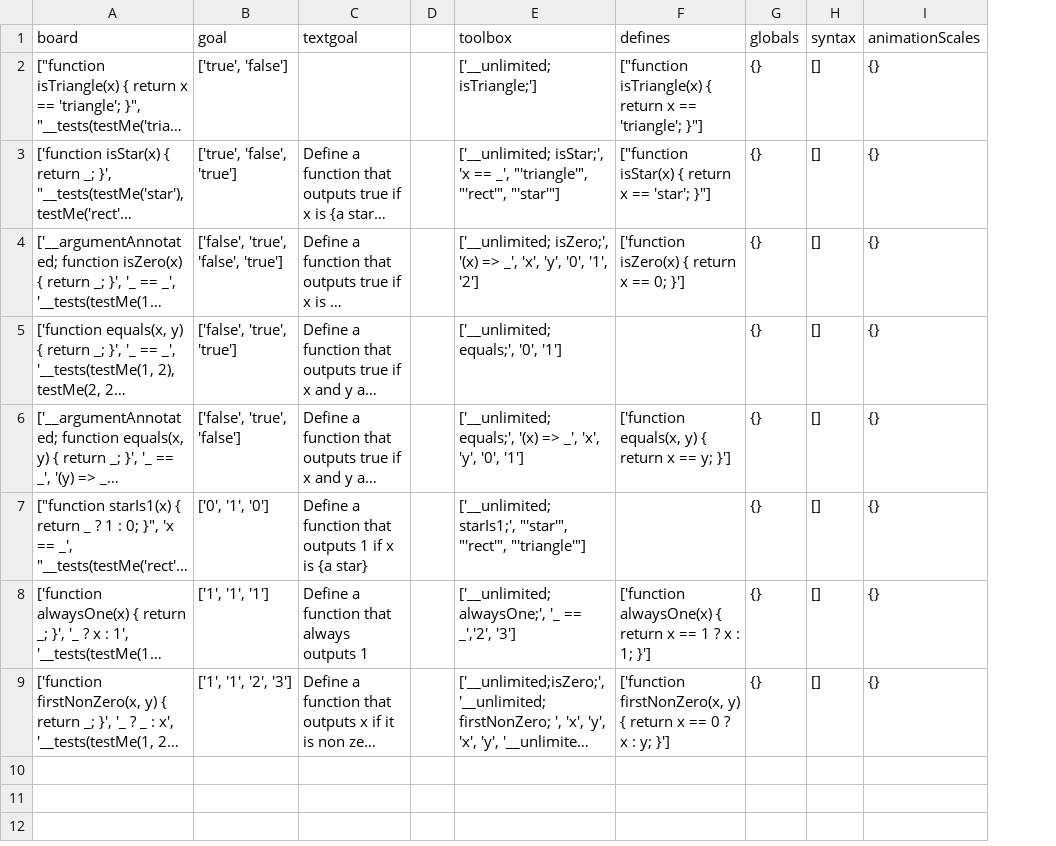
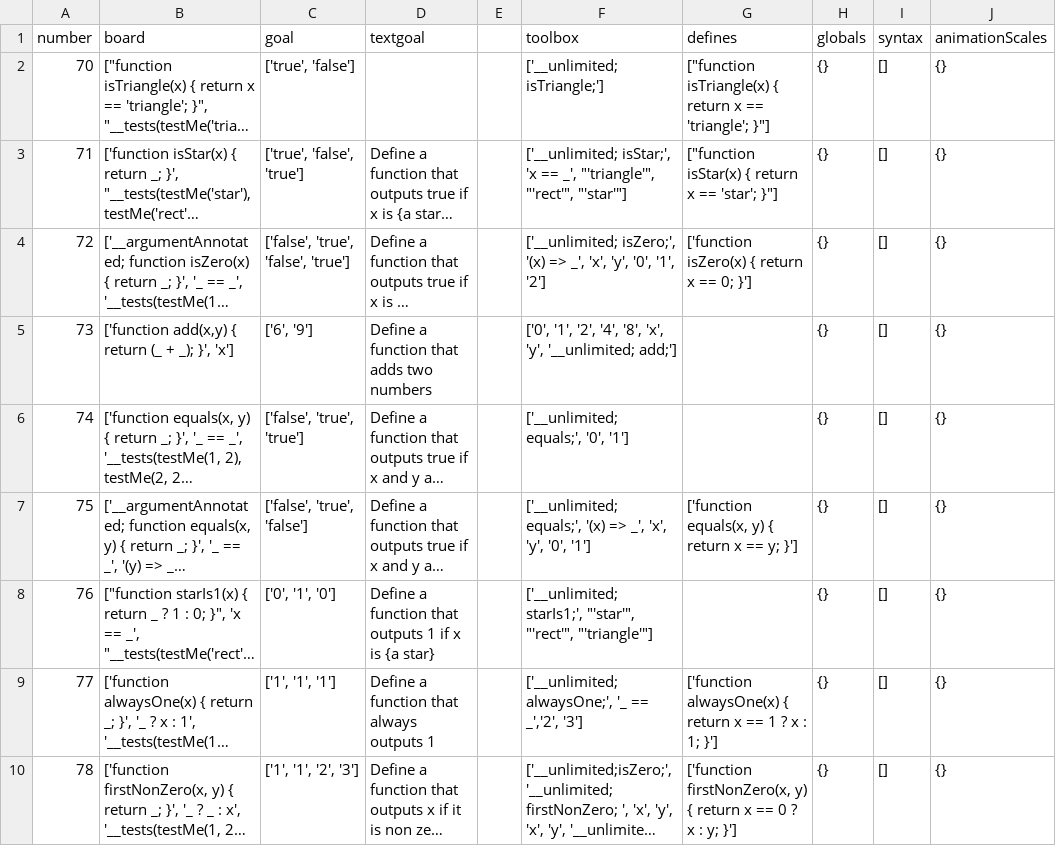
Before and after one commit to laptou/reduct, a CSV file: chapterutil/levels/booleans-definition.csv, drawn as a sheet; long unchanged cells end in …; addresses are those after the commit; the diff names each change by its address in the sheet, - before the commit and + after, or states it on an @@ line.

Commit message:
Added a simpler multiargument definition level before the ones that involve testers.

```diff
--- a/chapterutil/levels/booleans-definition.csv
+++ b/chapterutil/levels/booleans-definition.csv
+column A (number), rows 2-4: 70 | 71 | 72; rows 6-10: 74 | 75 | 76 | 77 | 78
+row 5: 73 | ['function add(x,y) { return (_ + _); }', 'x'] | ['6', '9'] | Define a function that adds two numbers |  | ['0', '1', '2', '4', '8', 'x', 'y', '__unlimited; add;'] |  | {} | [] | {}
```
Also changed, not shown: 1 other file.
